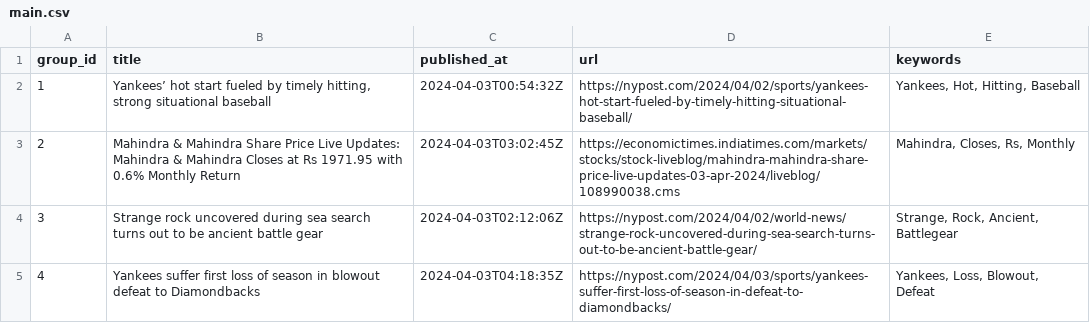
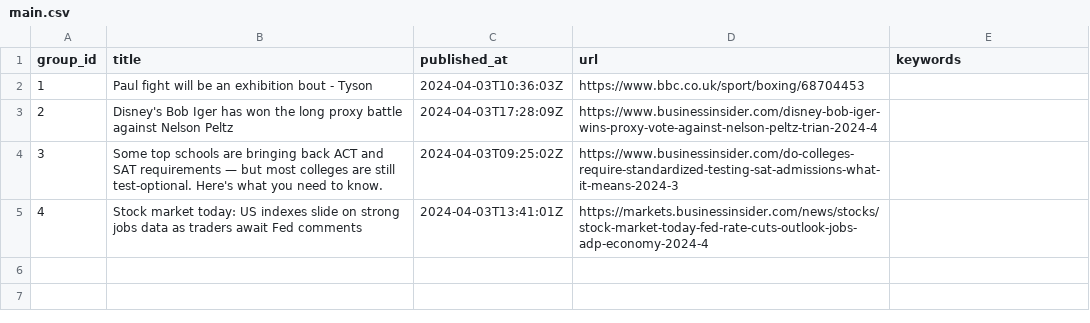
Before and after one commit to ritikaasri/newsgame, a CSV file: web/data/main.csv, drawn as a sheet.

Commit message:
Update news main.csv

```diff
--- a/web/data/main.csv
+++ b/web/data/main.csv
@@ -1,5 +1,5 @@
 group_id,title,published_at,url,keywords
-1,"Yankees’ hot start fueled by timely hitting, strong situational baseball",2024-04-03T00:54:32Z,https://nypost.com/2024/04/02/sports/yankees-hot-start-fueled-by-timely-hitting-situational-baseball/,"Yankees, Hot, Hitting, Baseball"
-2,Mahindra & Mahindra Share Price Live Updates: Mahindra & Mahindra Closes at Rs 1971.95 with 0.6% Monthly Return,2024-04-03T03:02:45Z,https://economictimes.indiatimes.com/markets/stocks/stock-liveblog/mahindra-mahindra-share-price-live-updates-03-apr-2024/liveblog/108990038.cms,"Mahindra, Closes, Rs, Monthly"
-3,Strange rock uncovered during sea search turns out to be ancient battle gear,2024-04-03T02:12:06Z,https://nypost.com/2024/04/02/world-news/strange-rock-uncovered-during-sea-search-turns-out-to-be-ancient-battle-gear/,"Strange, Rock, Ancient, Battlegear"
-4,Yankees suffer first loss of season in blowout defeat to Diamondbacks,2024-04-03T04:18:35Z,https://nypost.com/2024/04/03/sports/yankees-suffer-first-loss-of-season-in-defeat-to-diamondbacks/,"Yankees, Loss, Blowout, Defeat"
+1,Paul fight will be an exhibition bout - Tyson,2024-04-03T10:36:03Z,https://www.bbc.co.uk/sport/boxing/68704453,
+2,Disney's Bob Iger has won the long proxy battle against Nelson Peltz,2024-04-03T17:28:09Z,https://www.businessinsider.com/disney-bob-iger-wins-proxy-vote-against-nelson-peltz-trian-2024-4,
+3,Some top schools are bringing back ACT and SAT requirements — but most colleges are still test-optional. Here's what you need to know.,2024-04-03T09:25:02Z,https://www.businessinsider.com/do-colleges-require-standardized-testing-sat-admissions-what-it-means-2024-3,
+4,Stock market today: US indexes slide on strong jobs data as traders await Fed comments,2024-04-03T13:41:01Z,https://markets.businessinsider.com/news/stocks/stock-market-today-fed-rate-cuts-outlook-jobs-adp-economy-2024-4,
```
